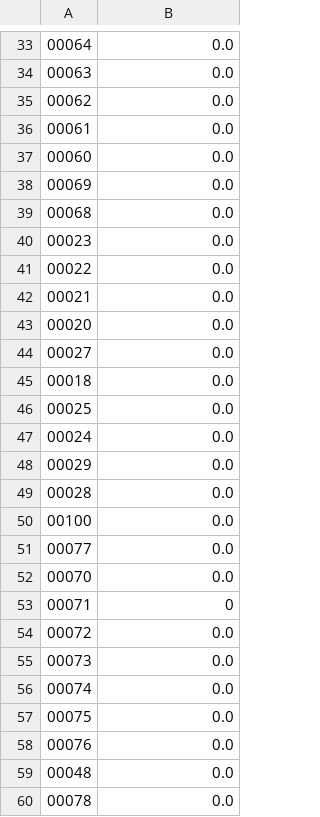
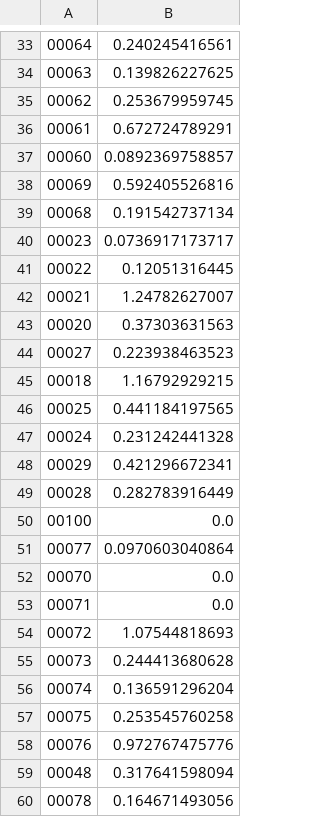
Before and after one commit to raulsenaferreira/Systems-Engineering, a CSV file: BRI/Work_3/MetricResults/normalized-discount-cumulative-gain.csv, drawn as a sheet; only a part is shown, gaps mark what is left out; the diff covers the shown part only.

```diff
--- a/BRI/Work_3/MetricResults/normalized-discount-cumulative-gain.csv
+++ b/BRI/Work_3/MetricResults/normalized-discount-cumulative-gain.csv
@@ -33,28 +33,28 @@
-00064;0.0
-00063;0.0
-00062;0.0
-00061;0.0
-00060;0.0
-00069;0.0
-00068;0.0
-00023;0.0
-00022;0.0
-00021;0.0
-00020;0.0
-00027;0.0
-00018;0.0
-00025;0.0
-00024;0.0
-00029;0.0
-00028;0.0
+00064;0.240245416561
+00063;0.139826227625
+00062;0.253679959745
+00061;0.672724789291
+00060;0.0892369758857
+00069;0.592405526816
+00068;0.191542737134
+00023;0.0736917173717
+00022;0.12051316445
+00021;1.24782627007
+00020;0.37303631563
+00027;0.223938463523
+00018;1.16792929215
+00025;0.441184197565
+00024;0.231242441328
+00029;0.421296672341
+00028;0.282783916449
 00100;0.0
-00077;0.0
+00077;0.0970603040864
 00070;0.0
-00071;0
-00072;0.0
-00073;0.0
-00074;0.0
-00075;0.0
-00076;0.0
-00048;0.0
-00078;0.0
+00071;0.0
+00072;1.07544818693
+00073;0.244413680628
+00074;0.136591296204
+00075;0.253545760258
+00076;0.972767475776
+00048;0.317641598094
+00078;0.164671493056
```
Also changed, not shown: 55 edited cells elsewhere in this file, BRI/Work_3/MetricResults/discount-cumulative-gain.csv, BRI/Work_3/MetricResults/precicionk.csv, 14 other files.
